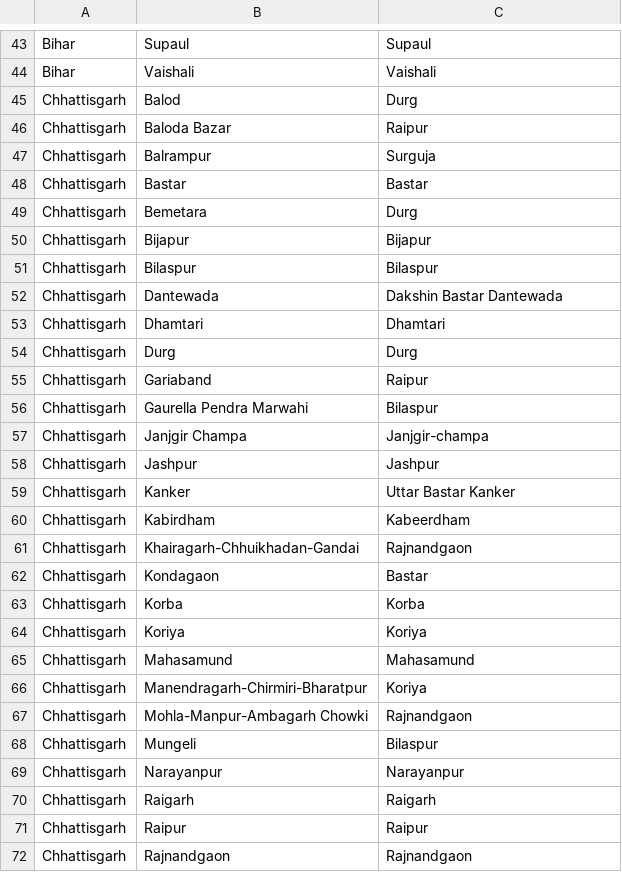
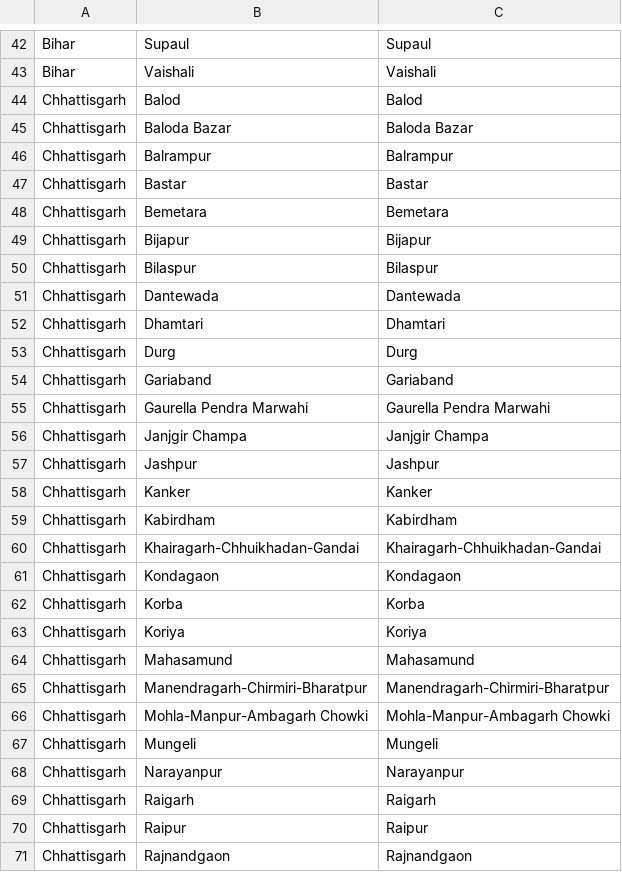
Before and after one commit to srrao87/wee-partner-clf-mapping, a CSV file: data/district_name_crosswalk.csv, drawn as a sheet; only a part is shown, gaps mark what is left out; the diff covers the shown part only.

```diff
--- a/data/district_name_crosswalk.csv
+++ b/data/district_name_crosswalk.csv
@@ -44,20 +43,20 @@
   Bihar,Vaishali,Vaishali
-  Chhattisgarh,Balod,Durg
-  Chhattisgarh,Baloda Bazar,Raipur
-  Chhattisgarh,Balrampur,Surguja
+  Chhattisgarh,Balod,Balod
+  Chhattisgarh,Baloda Bazar,Baloda Bazar
+  Chhattisgarh,Balrampur,Balrampur
   Chhattisgarh,Bastar,Bastar
-  Chhattisgarh,Bemetara,Durg
+  Chhattisgarh,Bemetara,Bemetara
   Chhattisgarh,Bijapur,Bijapur
   Chhattisgarh,Bilaspur,Bilaspur
-  Chhattisgarh,Dantewada,Dakshin Bastar Dantewada
+  Chhattisgarh,Dantewada,Dantewada
   Chhattisgarh,Dhamtari,Dhamtari
   Chhattisgarh,Durg,Durg
-  Chhattisgarh,Gariaband,Raipur
-  Chhattisgarh,Gaurella Pendra Marwahi,Bilaspur
-  Chhattisgarh,Janjgir Champa,Janjgir-champa
+  Chhattisgarh,Gariaband,Gariaband
+  Chhattisgarh,Gaurella Pendra Marwahi,Gaurella Pendra Marwahi
+  Chhattisgarh,Janjgir Champa,Janjgir Champa
   Chhattisgarh,Jashpur,Jashpur
-  Chhattisgarh,Kanker,Uttar Bastar Kanker
-  Chhattisgarh,Kabirdham,Kabeerdham
-  Chhattisgarh,Khairagarh-Chhuikhadan-Gandai,Rajnandgaon
-  Chhattisgarh,Kondagaon,Bastar
+  Chhattisgarh,Kanker,Kanker
+  Chhattisgarh,Kabirdham,Kabirdham
+  Chhattisgarh,Khairagarh-Chhuikhadan-Gandai,Khairagarh-Chhuikhadan-Gandai
+  Chhattisgarh,Kondagaon,Kondagaon
   Chhattisgarh,Korba,Korba
@@ -65,5 +64,5 @@
   Chhattisgarh,Mahasamund,Mahasamund
-  Chhattisgarh,Manendragarh-Chirmiri-Bharatpur,Koriya
-  Chhattisgarh,Mohla-Manpur-Ambagarh Chowki,Rajnandgaon
-  Chhattisgarh,Mungeli,Bilaspur
+  Chhattisgarh,Manendragarh-Chirmiri-Bharatpur,Manendragarh-Chirmiri-Bharatpur
+  Chhattisgarh,Mohla-Manpur-Ambagarh Chowki,Mohla-Manpur-Ambagarh Chowki
+  Chhattisgarh,Mungeli,Mungeli
   Chhattisgarh,Narayanpur,Narayanpur
```
Also changed, not shown: 1 removed row and 37 edited cells elsewhere in this file.
